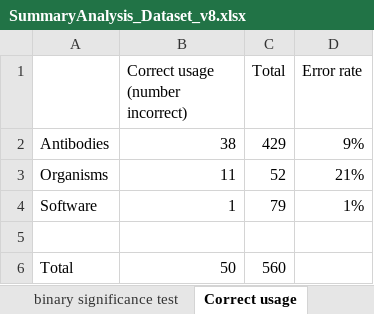
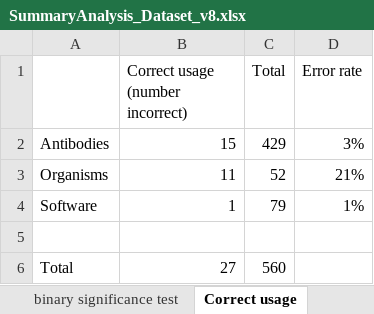
Before and after one commit to OHSU-Library/Resource-Identification-Initiative-Data, an Excel workbook: DataRe-Analysis/SummaryAnalysis_Dataset_v8.xlsx, sheet Correct usage, drawn as a sheet; values as stored, in another font and other column widths than the file's, no borders; the diff names each change by its address in the sheet, - before the commit and + after, or states it on an @@ line.

Commit message:
reviewing correct usage column, made some edits

```diff
--- a/DataRe-Analysis/SummaryAnalysis_Dataset_v8.xlsx (sheet Correct usage)
+++ b/DataRe-Analysis/SummaryAnalysis_Dataset_v8.xlsx (sheet Correct usage)
-B2 (Correct usage (number incorrect)): 38
+B2 (Correct usage (number incorrect)): 15
-D2 (Error rate): 9%
+D2 (Error rate): 3%
-B6 (Correct usage (number incorrect)): 50
+B6 (Correct usage (number incorrect)): 27
```
Also changed, not shown: sheet Antibody-POST 1st vs 2nd Abs, sheet Figure 3, formulas that keep their value, charts or pictures, 1 other file.
